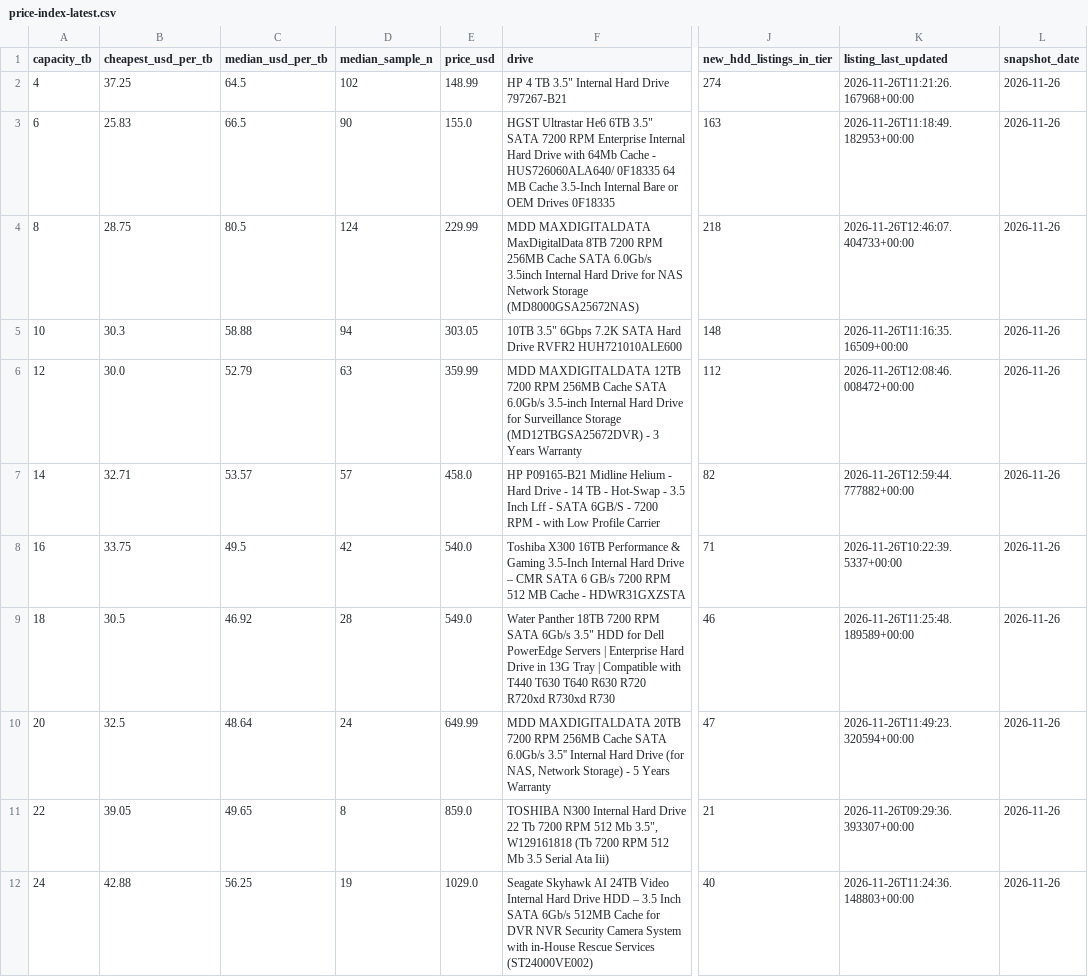
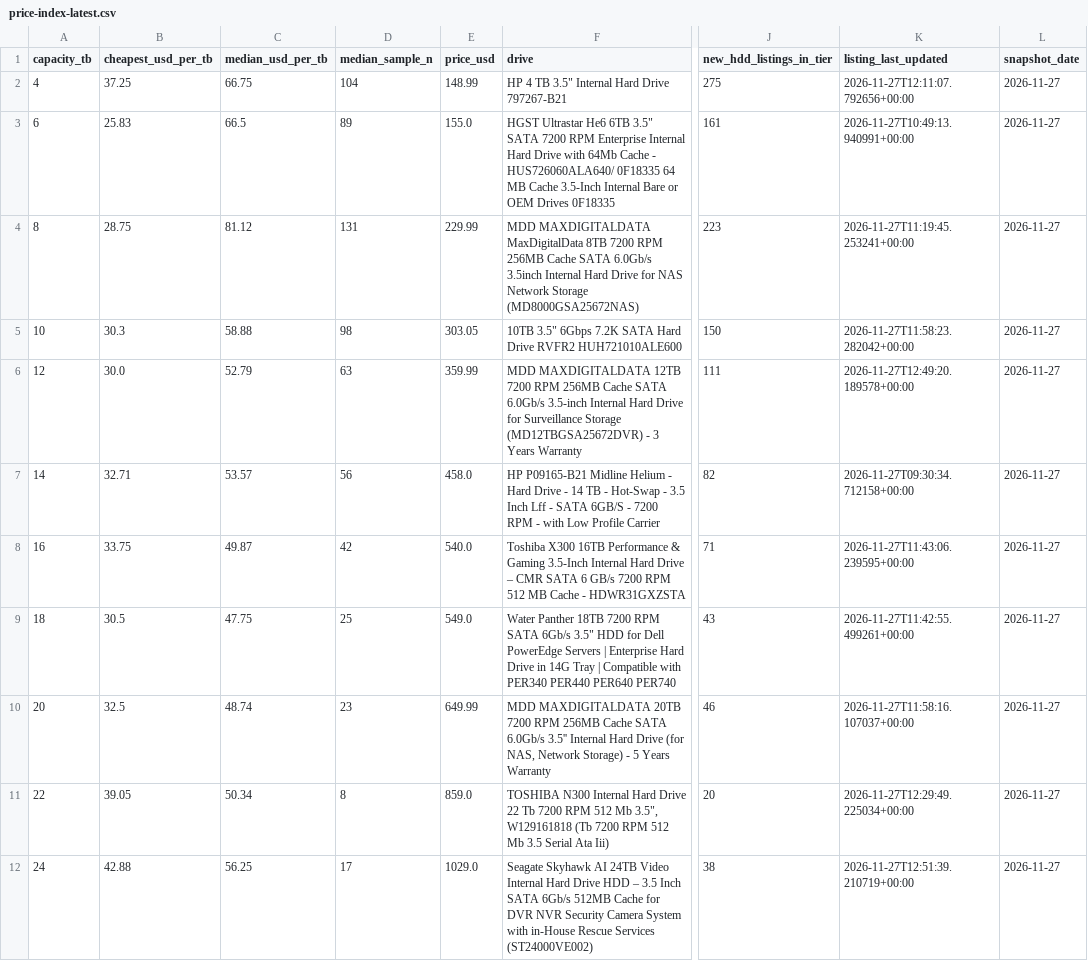
Before and after one commit to AdamDudley/hddhunt-price-index, a CSV file: price-index-latest.csv, drawn as a sheet; only a part is shown, gaps mark what is left out; the diff names each change by its address in the sheet, - before the commit and + after, or states it on an @@ line.

Commit message:
Daily snapshot 2026-11-27 (launchd daily-accrual)

```diff
--- a/price-index-latest.csv
+++ b/price-index-latest.csv
-C2 (median_usd_per_tb): 64.5
+C2 (median_usd_per_tb): 66.75
-D2 (median_sample_n): 102
+D2 (median_sample_n): 104
-J2 (new_hdd_listings_in_tier): 274
+J2 (new_hdd_listings_in_tier): 275
-K2 (listing_last_updated): 2026-11-26T11:21:26.167968+00:00
+K2 (listing_last_updated): 2026-11-27T12:11:07.792656+00:00
-L2:L12 (snapshot_date): 2026-11-26
+L2:L12 (snapshot_date): 2026-11-27
-D3 (median_sample_n): 90
+D3 (median_sample_n): 89
-J3 (new_hdd_listings_in_tier): 163
+J3 (new_hdd_listings_in_tier): 161
-K3 (listing_last_updated): 2026-11-26T11:18:49.182953+00:00
+K3 (listing_last_updated): 2026-11-27T10:49:13.940991+00:00
-C4 (median_usd_per_tb): 80.5
+C4 (median_usd_per_tb): 81.12
-D4 (median_sample_n): 124
+D4 (median_sample_n): 131
-J4 (new_hdd_listings_in_tier): 218
+J4 (new_hdd_listings_in_tier): 223
-K4 (listing_last_updated): 2026-11-26T12:46:07.404733+00:00
+K4 (listing_last_updated): 2026-11-27T11:19:45.253241+00:00
-D5 (median_sample_n): 94
+D5 (median_sample_n): 98
-J5 (new_hdd_listings_in_tier): 148
+J5 (new_hdd_listings_in_tier): 150
-K5 (listing_last_updated): 2026-11-26T11:16:35.16509+00:00
+K5 (listing_last_updated): 2026-11-27T11:58:23.282042+00:00
-J6 (new_hdd_listings_in_tier): 112
+J6 (new_hdd_listings_in_tier): 111
-K6 (listing_last_updated): 2026-11-26T12:08:46.008472+00:00
+K6 (listing_last_updated): 2026-11-27T12:49:20.189578+00:00
-D7 (median_sample_n): 57
+D7 (median_sample_n): 56
-K7 (listing_last_updated): 2026-11-26T12:59:44.777882+00:00
+K7 (listing_last_updated): 2026-11-27T09:30:34.712158+00:00
-C8 (median_usd_per_tb): 49.5
+C8 (median_usd_per_tb): 49.87
-K8 (listing_last_updated): 2026-11-26T10:22:39.5337+00:00
+K8 (listing_last_updated): 2026-11-27T11:43:06.239595+00:00
-C9 (median_usd_per_tb): 46.92
+C9 (median_usd_per_tb): 47.75
-D9 (median_sample_n): 28
+D9 (median_sample_n): 25
-F9 (drive): …Drive in 13G Tray | Compatible with T440 T630 T640 R630 R720 R720xd R730xd R730
+F9 (drive): …Drive in 14G Tray | Compatible with PER340 PER440 PER640 PER740
-J9 (new_hdd_listings_in_tier): 46
+J9 (new_hdd_listings_in_tier): 43
-K9 (listing_last_updated): 2026-11-26T11:25:48.189589+00:00
+K9 (listing_last_updated): 2026-11-27T11:42:55.499261+00:00
-C10 (median_usd_per_tb): 48.64
+C10 (median_usd_per_tb): 48.74
-D10 (median_sample_n): 24
+D10 (median_sample_n): 23
-J10 (new_hdd_listings_in_tier): 47
+J10 (new_hdd_listings_in_tier): 46
-K10 (listing_last_updated): 2026-11-26T11:49:23.320594+00:00
+K10 (listing_last_updated): 2026-11-27T11:58:16.107037+00:00
-C11 (median_usd_per_tb): 49.65
+C11 (median_usd_per_tb): 50.34
-J11 (new_hdd_listings_in_tier): 21
+J11 (new_hdd_listings_in_tier): 20
-K11 (listing_last_updated): 2026-11-26T09:29:36.393307+00:00
+K11 (listing_last_updated): 2026-11-27T12:29:49.225034+00:00
-D12 (median_sample_n): 19
+D12 (median_sample_n): 17
-J12 (new_hdd_listings_in_tier): 40
+J12 (new_hdd_listings_in_tier): 38
-K12 (listing_last_updated): 2026-11-26T11:24:36.148803+00:00
+K12 (listing_last_updated): 2026-11-27T12:51:39.210719+00:00
```
Also changed, not shown: 3 other files.
